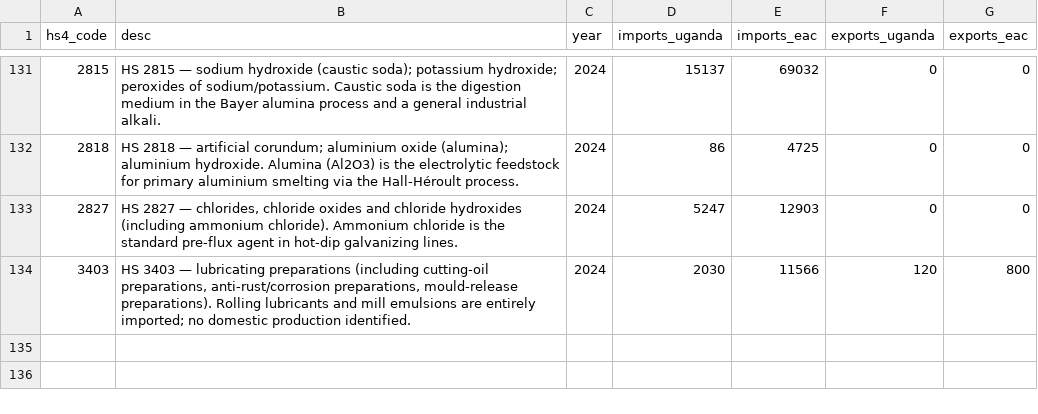
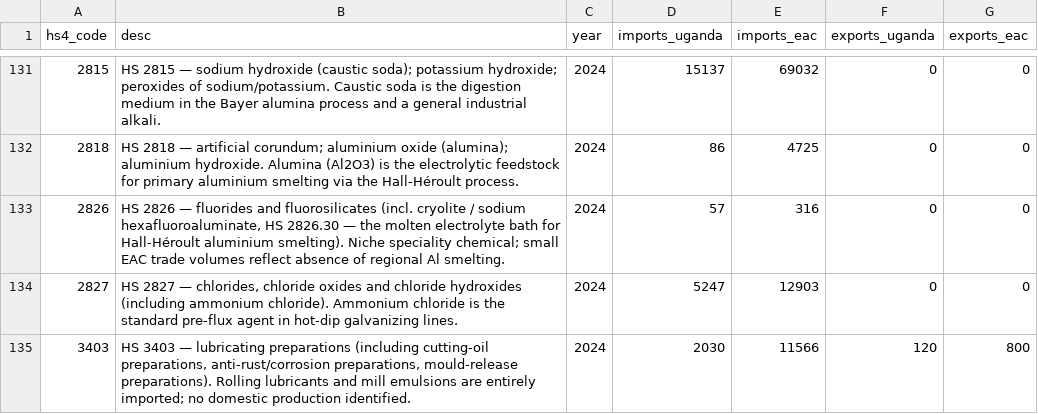
Before and after one commit to MTIC-Uganda/industrial_diagnostic_study, a CSV file: data/dashboard/explorer/trade_hs4.csv, drawn as a sheet; only a part is shown, gaps mark what is left out.

```diff
--- a/data/dashboard/explorer/trade_hs4.csv
+++ b/data/dashboard/explorer/trade_hs4.csv
@@ -132,2 +132,3 @@ hs4_code,desc,year,imports_uganda,imports_eac,exports_uganda,exports_eac
 2818,HS 2818 — artificial corundum; aluminium oxide (alumina); aluminium hydroxide. Alumina (Al2O3) is the electrolytic feedstock for primary aluminium smelting via the Hall-Héroult process.,2024,86,4725,0,0
+2826,"HS 2826 — fluorides and fluorosilicates (incl. cryolite / sodium hexafluoroaluminate, HS 2826.30 — the molten electrolyte bath for Hall-Héroult aluminium smelting). Niche speciality chemical; small EAC trade volumes reflect absence of regional Al smelting.",2024,57,316,0,0
 2827,"HS 2827 — chlorides, chloride oxides and chloride hydroxides (including ammonium chloride). Ammonium chloride is the standard pre-flux agent in hot-dip galvanizing lines.",2024,5247,12903,0,0
```
Also changed, not shown: 1 other file.
